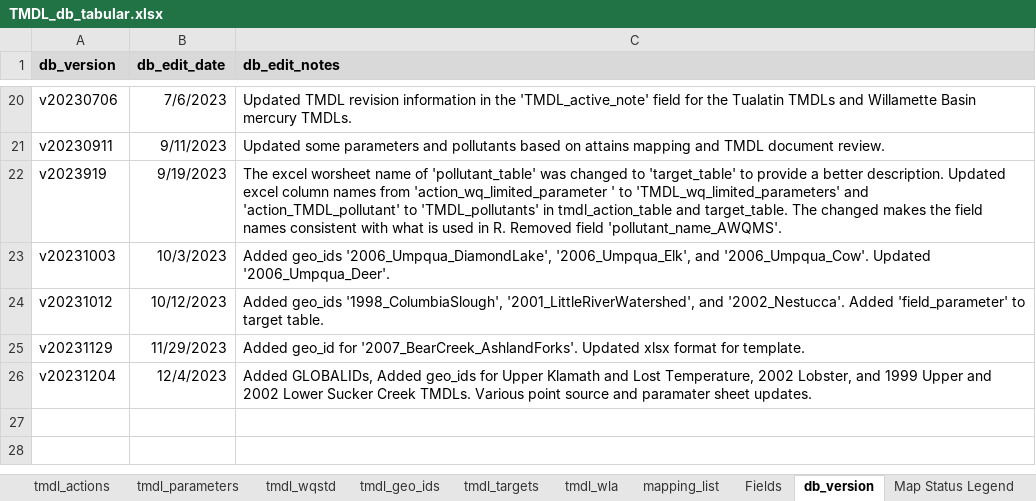
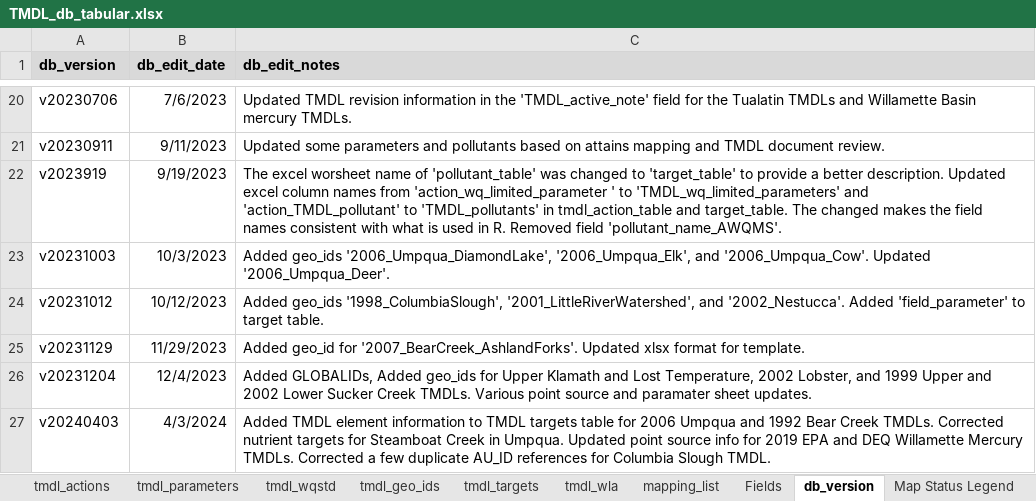
Before and after one commit to DEQrmichie/odeqtmdl, an Excel workbook: data_raw/TMDL_db_tabular.xlsx, sheet db_version, drawn as a sheet; only a part is shown, gaps mark what is left out; values as stored, in another font and other column widths than the file's, no borders; the diff names each change by its address in the sheet, - before the commit and + after, or states it on an @@ line.

Commit message:
Update TMDL_db_tabular.xlsx

```diff
--- a/data_raw/TMDL_db_tabular.xlsx (sheet db_version)
+++ b/data_raw/TMDL_db_tabular.xlsx (sheet db_version)
+row 27: v20240403 | 4/3/2024 | Added TMDL element information to TMDL targets table for 2006 Umpqua and 1992 Bear Creek TMDLs. Corrected nutrient targets for Steamboat Creek in Umpqua. Updated point source info for 2019 EPA and DEQ Willamette Mercury TMDLs. Corrected a few duplicate AU_ID references for Columbia Slough TMDL.
```
Also changed, not shown: sheet tmdl_wla, sheet tmdl_targets.
